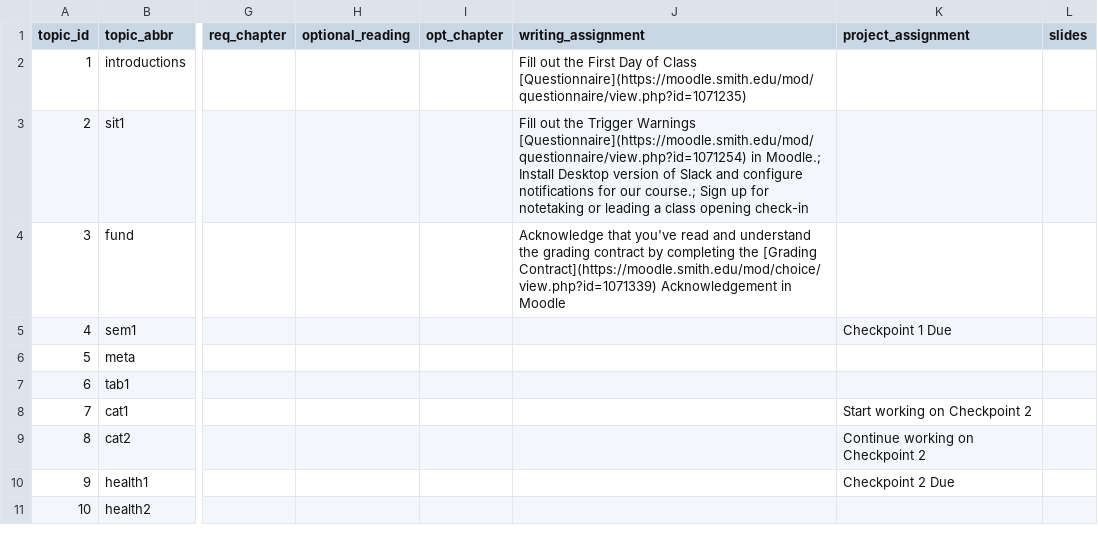
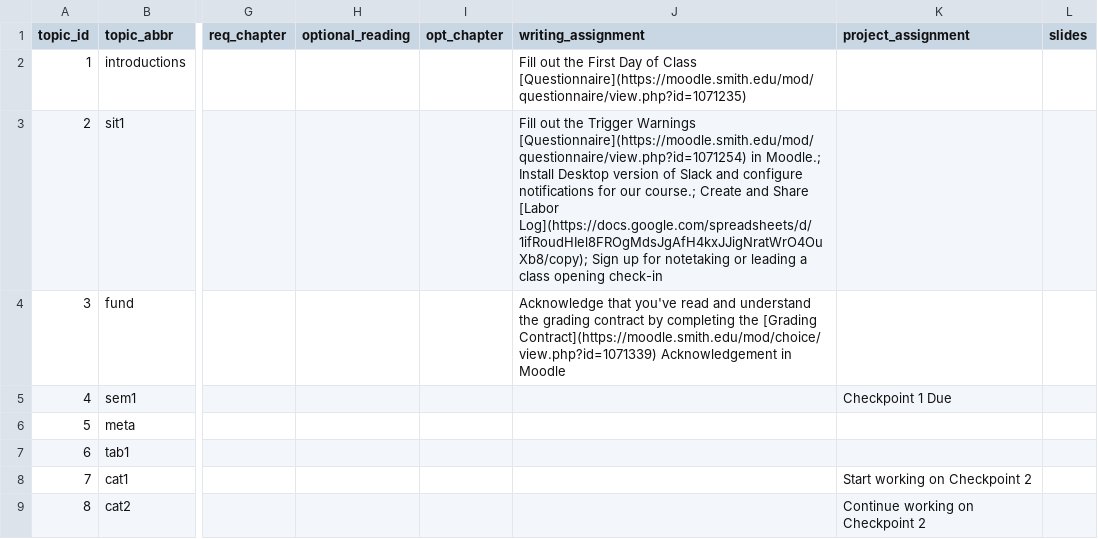
Before and after one commit to fys-189/public-website-fall-23, a CSV file: data/topics.csv, drawn as a sheet; only a part is shown, gaps mark what is left out; the shorter side is filled out with more unchanged rows; the diff names each change by its address in the sheet, - before the commit and + after, or states it on an @@ line.

Commit message:
added link to labor log

```diff
--- a/data/topics.csv
+++ b/data/topics.csv
-J3 (writing_assignment): …our course.; Sign up…
+J3 (writing_assignment): …our course.; Create and Share [Labor Log](https://docs.google.com/spreadsheets/d/1ifRoudHIel8FROgMdsJgAfH4kxJJigNratWrO4OuXb8/copy); Sign up…
```
Also changed, not shown: 2 other files.
